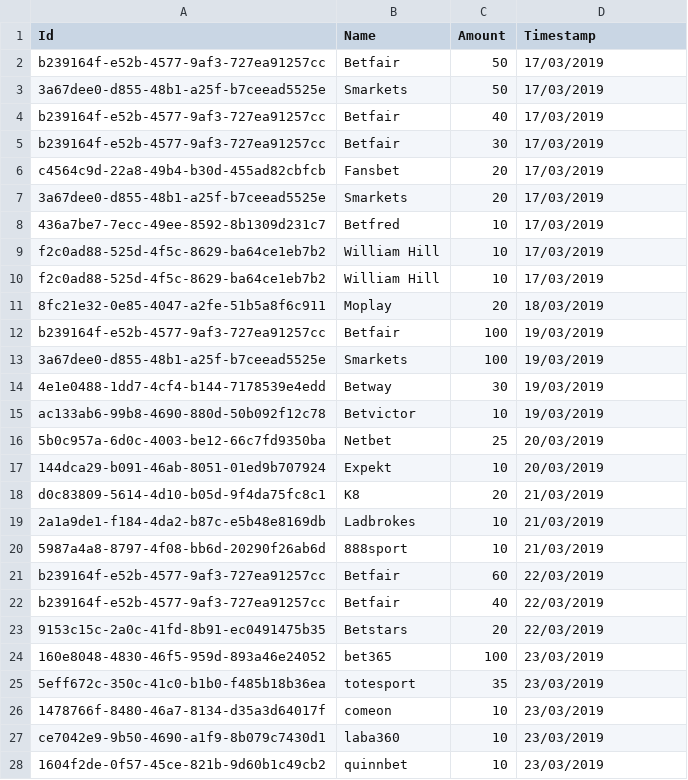
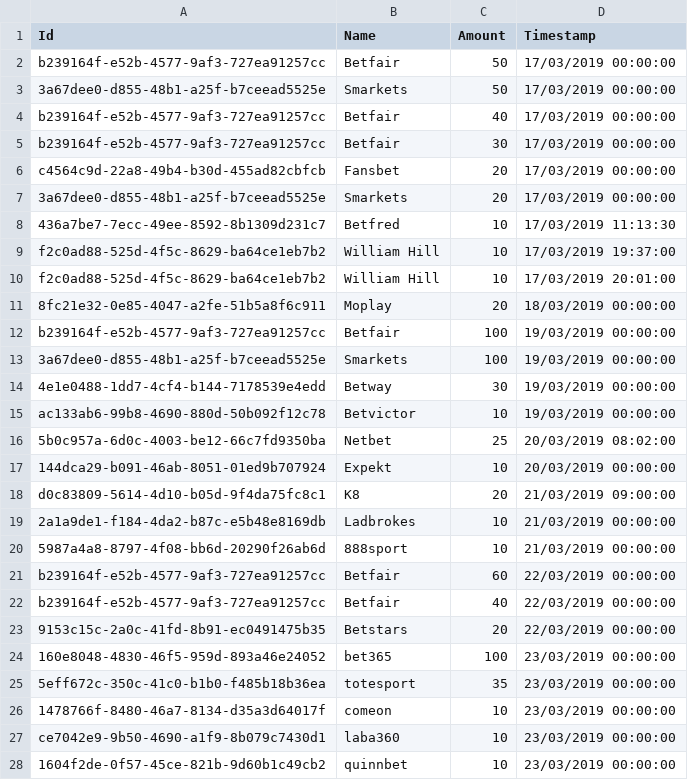
Before and after one commit to danoleary/BetTracker, a CSV file: src/ConsoleApp/data/deposits.csv, drawn as a sheet; only a part is shown; the diff covers the shown part only.

```diff
--- a/src/ConsoleApp/data/deposits.csv
+++ b/src/ConsoleApp/data/deposits.csv
@@ -1,28 +1,28 @@
 Id,Name,Amount,Timestamp
-b239164f-e52b-4577-9af3-727ea91257cc,Betfair,50,17/03/2019
-3a67dee0-d855-48b1-a25f-b7ceead5525e,Smarkets,50,17/03/2019
-b239164f-e52b-4577-9af3-727ea91257cc,Betfair,40,17/03/2019
-b239164f-e52b-4577-9af3-727ea91257cc,Betfair,30,17/03/2019
-c4564c9d-22a8-49b4-b30d-455ad82cbfcb,Fansbet,20,17/03/2019
-3a67dee0-d855-48b1-a25f-b7ceead5525e,Smarkets,20,17/03/2019
-436a7be7-7ecc-49ee-8592-8b1309d231c7,Betfred,10,17/03/2019
-f2c0ad88-525d-4f5c-8629-ba64ce1eb7b2,William Hill,10,17/03/2019
-f2c0ad88-525d-4f5c-8629-ba64ce1eb7b2,William Hill,10,17/03/2019
-8fc21e32-0e85-4047-a2fe-51b5a8f6c911,Moplay,20,18/03/2019
-b239164f-e52b-4577-9af3-727ea91257cc,Betfair,100,19/03/2019
-3a67dee0-d855-48b1-a25f-b7ceead5525e,Smarkets,100,19/03/2019
-4e1e0488-1dd7-4cf4-b144-7178539e4edd,Betway,30,19/03/2019
-ac133ab6-99b8-4690-880d-50b092f12c78,Betvictor,10,19/03/2019
-5b0c957a-6d0c-4003-be12-66c7fd9350ba,Netbet,25,20/03/2019
-144dca29-b091-46ab-8051-01ed9b707924,Expekt,10,20/03/2019
-d0c83809-5614-4d10-b05d-9f4da75fc8c1,K8,20,21/03/2019
-2a1a9de1-f184-4da2-b87c-e5b48e8169db,Ladbrokes,10,21/03/2019
-5987a4a8-8797-4f08-bb6d-20290f26ab6d,888sport,10,21/03/2019
-b239164f-e52b-4577-9af3-727ea91257cc,Betfair,60,22/03/2019
-b239164f-e52b-4577-9af3-727ea91257cc,Betfair,40,22/03/2019
-9153c15c-2a0c-41fd-8b91-ec0491475b35,Betstars,20,22/03/2019
-160e8048-4830-46f5-959d-893a46e24052,bet365,100,23/03/2019
-5eff672c-350c-41c0-b1b0-f485b18b36ea,totesport,35,23/03/2019
-1478766f-8480-46a7-8134-d35a3d64017f,comeon,10,23/03/2019
-ce7042e9-9b50-4690-a1f9-8b079c7430d1,laba360,10,23/03/2019
-1604f2de-0f57-45ce-821b-9d60b1c49cb2,quinnbet,10,23/03/2019
+b239164f-e52b-4577-9af3-727ea91257cc,Betfair,50,17/03/2019 00:00:00
+3a67dee0-d855-48b1-a25f-b7ceead5525e,Smarkets,50,17/03/2019 00:00:00
+b239164f-e52b-4577-9af3-727ea91257cc,Betfair,40,17/03/2019 00:00:00
+b239164f-e52b-4577-9af3-727ea91257cc,Betfair,30,17/03/2019 00:00:00
+c4564c9d-22a8-49b4-b30d-455ad82cbfcb,Fansbet,20,17/03/2019 00:00:00
+3a67dee0-d855-48b1-a25f-b7ceead5525e,Smarkets,20,17/03/2019 00:00:00
+436a7be7-7ecc-49ee-8592-8b1309d231c7,Betfred,10,17/03/2019 11:13:30
+f2c0ad88-525d-4f5c-8629-ba64ce1eb7b2,William Hill,10,17/03/2019 19:37:00
+f2c0ad88-525d-4f5c-8629-ba64ce1eb7b2,William Hill,10,17/03/2019 20:01:00
+8fc21e32-0e85-4047-a2fe-51b5a8f6c911,Moplay,20,18/03/2019 00:00:00
+b239164f-e52b-4577-9af3-727ea91257cc,Betfair,100,19/03/2019 00:00:00
+3a67dee0-d855-48b1-a25f-b7ceead5525e,Smarkets,100,19/03/2019 00:00:00
+4e1e0488-1dd7-4cf4-b144-7178539e4edd,Betway,30,19/03/2019 00:00:00
+ac133ab6-99b8-4690-880d-50b092f12c78,Betvictor,10,19/03/2019 00:00:00
+5b0c957a-6d0c-4003-be12-66c7fd9350ba,Netbet,25,20/03/2019 08:02:00
+144dca29-b091-46ab-8051-01ed9b707924,Expekt,10,20/03/2019 00:00:00
+d0c83809-5614-4d10-b05d-9f4da75fc8c1,K8,20,21/03/2019 09:00:00
+2a1a9de1-f184-4da2-b87c-e5b48e8169db,Ladbrokes,10,21/03/2019 00:00:00
+5987a4a8-8797-4f08-bb6d-20290f26ab6d,888sport,10,21/03/2019 00:00:00
+b239164f-e52b-4577-9af3-727ea91257cc,Betfair,60,22/03/2019 00:00:00
+b239164f-e52b-4577-9af3-727ea91257cc,Betfair,40,22/03/2019 00:00:00
+9153c15c-2a0c-41fd-8b91-ec0491475b35,Betstars,20,22/03/2019 00:00:00
+160e8048-4830-46f5-959d-893a46e24052,bet365,100,23/03/2019 00:00:00
+5eff672c-350c-41c0-b1b0-f485b18b36ea,totesport,35,23/03/2019 00:00:00
+1478766f-8480-46a7-8134-d35a3d64017f,comeon,10,23/03/2019 00:00:00
+ce7042e9-9b50-4690-a1f9-8b079c7430d1,laba360,10,23/03/2019 00:00:00
+1604f2de-0f57-45ce-821b-9d60b1c49cb2,quinnbet,10,23/03/2019 00:00:00
```
Also changed, not shown: 125 edited cells elsewhere in this file, src/ConsoleApp/data/settlebackbets.csv, src/ConsoleApp/data/withdrawals.csv, 26 other files.
